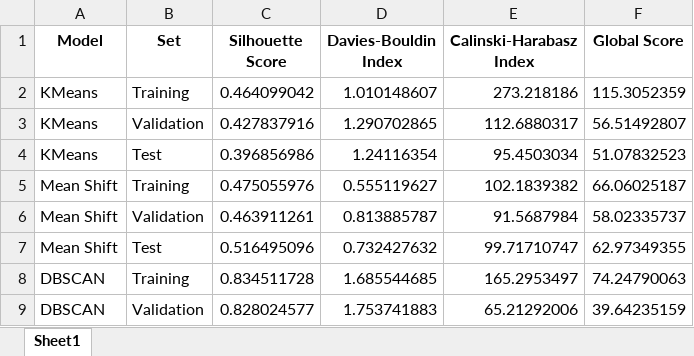
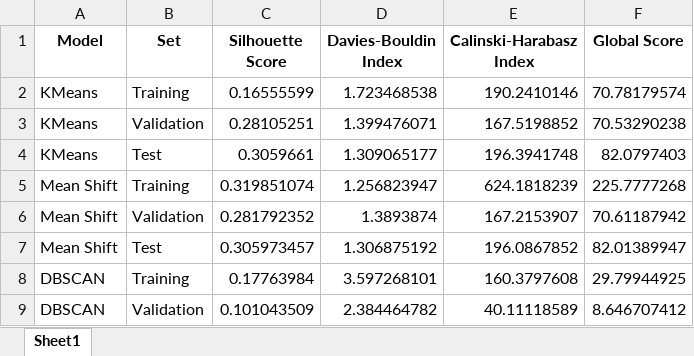
Before and after one commit to Lusku/kschool_master, an Excel workbook: model_results_NS.xlsx, sheet Sheet1, drawn as a sheet; only a part is shown; values as stored, in another font and other column widths than the file's, no borders; the diff covers the shown part only; the diff names each change by its address in the sheet, - before the commit and + after, or states it on an @@ line.

```diff
--- a/model_results_NS.xlsx (sheet Sheet1)
+++ b/model_results_NS.xlsx (sheet Sheet1)
-C2 (Silhouette Score): 0.464099042
+C2 (Silhouette Score): 0.16555599
-D2 (Davies-Bouldin Index): 1.010148607
+D2 (Davies-Bouldin Index): 1.723468538
-E2 (Calinski-Harabasz Index): 273.218186
+E2 (Calinski-Harabasz Index): 190.2410146
-F2 (Global Score): 115.3052359
+F2 (Global Score): 70.78179574
-C3 (Silhouette Score): 0.427837916
+C3 (Silhouette Score): 0.28105251
-D3 (Davies-Bouldin Index): 1.290702865
+D3 (Davies-Bouldin Index): 1.399476071
-E3 (Calinski-Harabasz Index): 112.6880317
+E3 (Calinski-Harabasz Index): 167.5198852
-F3 (Global Score): 56.51492807
+F3 (Global Score): 70.53290238
-C4 (Silhouette Score): 0.396856986
+C4 (Silhouette Score): 0.3059661
-D4 (Davies-Bouldin Index): 1.24116354
+D4 (Davies-Bouldin Index): 1.309065177
-E4 (Calinski-Harabasz Index): 95.4503034
+E4 (Calinski-Harabasz Index): 196.3941748
-F4 (Global Score): 51.07832523
+F4 (Global Score): 82.0797403
-C5 (Silhouette Score): 0.475055976
+C5 (Silhouette Score): 0.319851074
-D5 (Davies-Bouldin Index): 0.555119627
+D5 (Davies-Bouldin Index): 1.256823947
-E5 (Calinski-Harabasz Index): 102.1839382
+E5 (Calinski-Harabasz Index): 624.1818239
-F5 (Global Score): 66.06025187
+F5 (Global Score): 225.7777268
-C6 (Silhouette Score): 0.463911261
+C6 (Silhouette Score): 0.281792352
-D6 (Davies-Bouldin Index): 0.813885787
+D6 (Davies-Bouldin Index): 1.3893874
-E6 (Calinski-Harabasz Index): 91.5687984
+E6 (Calinski-Harabasz Index): 167.2153907
-F6 (Global Score): 58.02335737
+F6 (Global Score): 70.61187942
-C7 (Silhouette Score): 0.516495096
+C7 (Silhouette Score): 0.305973457
-D7 (Davies-Bouldin Index): 0.732427632
+D7 (Davies-Bouldin Index): 1.306875192
-E7 (Calinski-Harabasz Index): 99.71710747
+E7 (Calinski-Harabasz Index): 196.0867852
-F7 (Global Score): 62.97349355
+F7 (Global Score): 82.01389947
-C8 (Silhouette Score): 0.834511728
+C8 (Silhouette Score): 0.17763984
-D8 (Davies-Bouldin Index): 1.685544685
+D8 (Davies-Bouldin Index): 3.597268101
-E8 (Calinski-Harabasz Index): 165.2953497
+E8 (Calinski-Harabasz Index): 160.3797608
-F8 (Global Score): 74.24790063
+F8 (Global Score): 29.79944925
-C9 (Silhouette Score): 0.828024577
+C9 (Silhouette Score): 0.101043509
-D9 (Davies-Bouldin Index): 1.753741883
+D9 (Davies-Bouldin Index): 2.384464782
-E9 (Calinski-Harabasz Index): 65.21292006
+E9 (Calinski-Harabasz Index): 40.11118589
-F9 (Global Score): 39.64235159
+F9 (Global Score): 8.646707412
```
Also changed, not shown: 3 added rows and 76 edited cells elsewhere in this sheet, model_results_final.xlsx, 1 other file.
